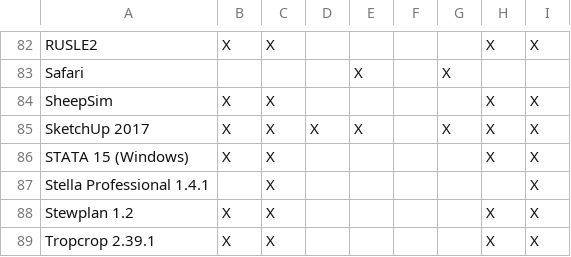
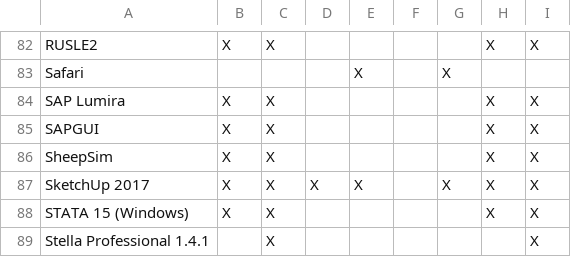
Before and after one commit to cul-it/mann-softwarelist-csv, a CSV file: softwarelist.csv, drawn as a sheet; only a part is shown, gaps mark what is left out; the shorter side is filled out with more unchanged rows; the diff names each change by its address in the sheet, - before the commit and + after, or states it on an @@ line.

Commit message:
Adding SAPGUI & SAP Lumira

```diff
--- a/softwarelist.csv
+++ b/softwarelist.csv
+row 84: SAP Lumira | X | X |  |  |  |  | X | X
+row 85: SAPGUI | X | X |  |  |  |  | X | X
```
